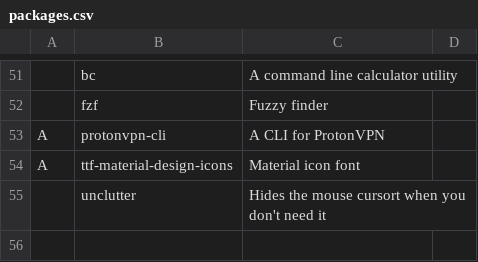
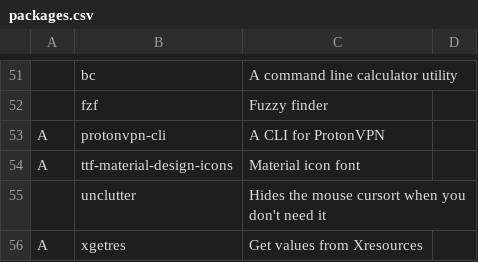
Before and after one commit to riesinger/PARIS, a CSV file: packages.csv, drawn as a sheet; only a part is shown, gaps mark what is left out.

Commit message:
add xgetres package

```diff
--- a/packages.csv
+++ b/packages.csv
@@ -55 +55,2 @@ A,ttf-material-design-icons,Material icon font
 ,unclutter,Hides the mouse cursort when you don't need it
+A,xgetres,Get values from Xresources
```
